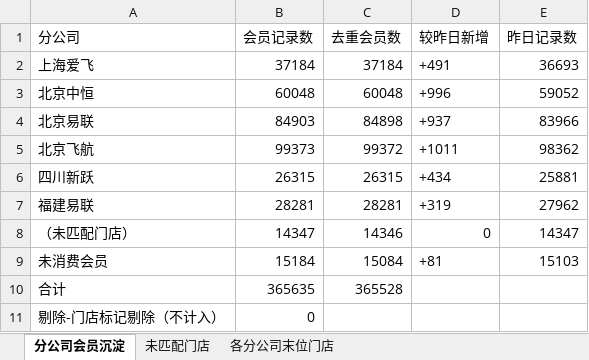
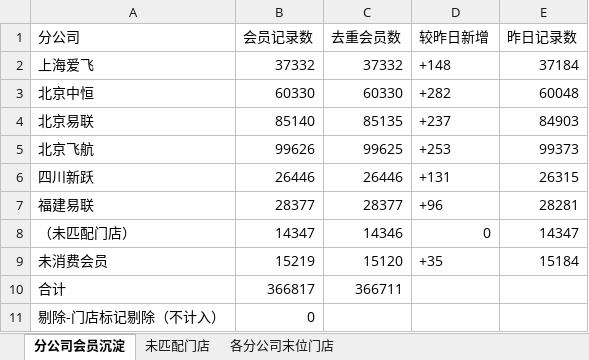
Before and after one commit to panghao007/retail-dashboard, an Excel workbook: member_deposit/会员沉淀分析.xlsx, sheet 分公司会员沉淀, drawn as a sheet; values as stored, in another font and other column widths than the file's, no borders; the diff names each change by its address in the sheet, - before the commit and + after, or states it on an @@ line.

```diff
--- a/member_deposit/会员沉淀分析.xlsx (sheet 分公司会员沉淀)
+++ b/member_deposit/会员沉淀分析.xlsx (sheet 分公司会员沉淀)
-B2 (会员记录数): 37184
+B2 (会员记录数): 37332
-C2 (去重会员数): 37184
+C2 (去重会员数): 37332
-D2 (较昨日新增): +491
+D2 (较昨日新增): +148
-E2 (昨日记录数): 36693
+E2 (昨日记录数): 37184
-B3 (会员记录数): 60048
+B3 (会员记录数): 60330
-C3 (去重会员数): 60048
+C3 (去重会员数): 60330
-D3 (较昨日新增): +996
+D3 (较昨日新增): +282
-E3 (昨日记录数): 59052
+E3 (昨日记录数): 60048
-B4 (会员记录数): 84903
+B4 (会员记录数): 85140
-C4 (去重会员数): 84898
+C4 (去重会员数): 85135
-D4 (较昨日新增): +937
+D4 (较昨日新增): +237
-E4 (昨日记录数): 83966
+E4 (昨日记录数): 84903
-B5 (会员记录数): 99373
+B5 (会员记录数): 99626
-C5 (去重会员数): 99372
+C5 (去重会员数): 99625
-D5 (较昨日新增): +1011
+D5 (较昨日新增): +253
-E5 (昨日记录数): 98362
+E5 (昨日记录数): 99373
-B6 (会员记录数): 26315
+B6 (会员记录数): 26446
-C6 (去重会员数): 26315
+C6 (去重会员数): 26446
-D6 (较昨日新增): +434
+D6 (较昨日新增): +131
-E6 (昨日记录数): 25881
+E6 (昨日记录数): 26315
-B7 (会员记录数): 28281
+B7 (会员记录数): 28377
-C7 (去重会员数): 28281
+C7 (去重会员数): 28377
-D7 (较昨日新增): +319
+D7 (较昨日新增): +96
-E7 (昨日记录数): 27962
+E7 (昨日记录数): 28281
-B9 (会员记录数): 15184
+B9 (会员记录数): 15219
-C9 (去重会员数): 15084
+C9 (去重会员数): 15120
-D9 (较昨日新增): +81
+D9 (较昨日新增): +35
-E9 (昨日记录数): 15103
+E9 (昨日记录数): 15184
-B10 (会员记录数): 365635
+B10 (会员记录数): 366817
-C10 (去重会员数): 365528
+C10 (去重会员数): 366711
```
Also changed, not shown: sheet 各分公司末位门店, 5 other files.
